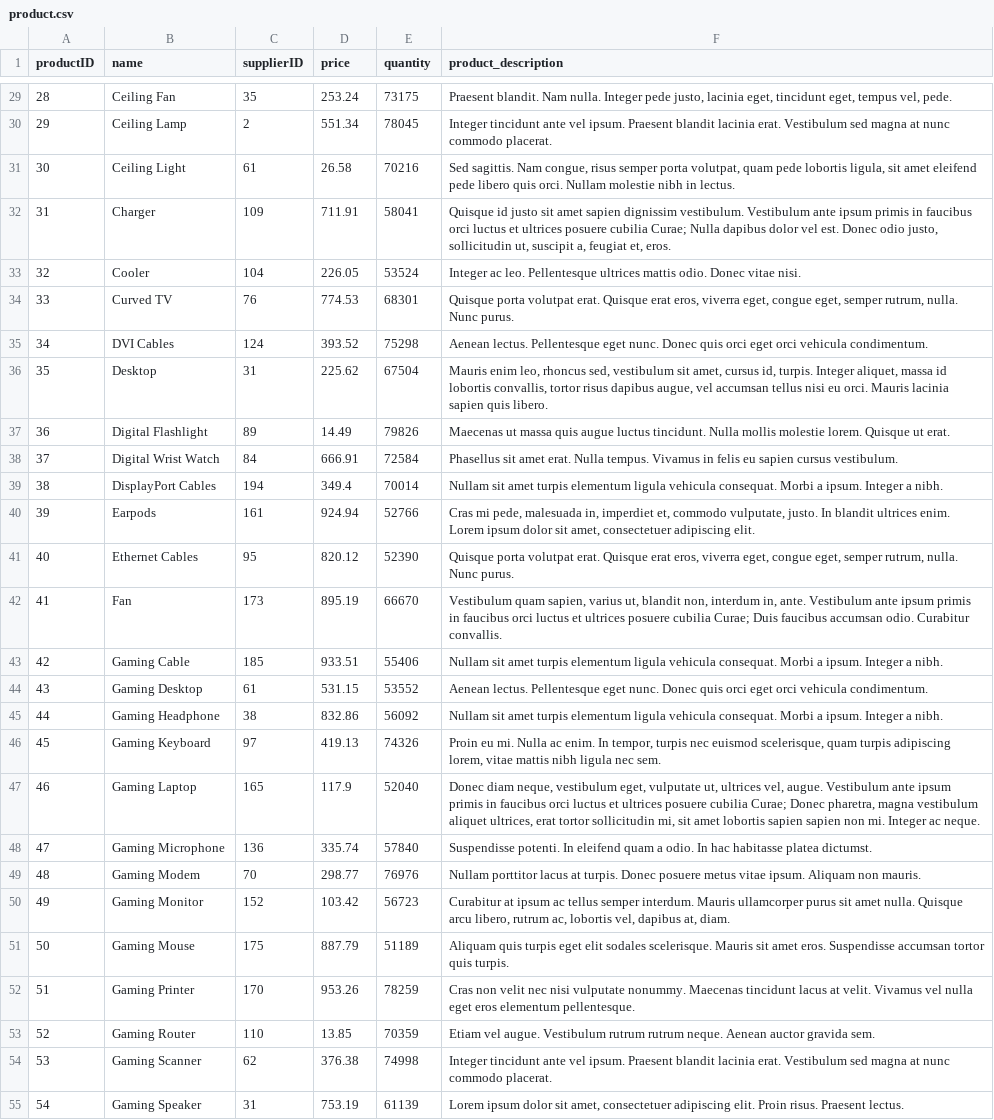
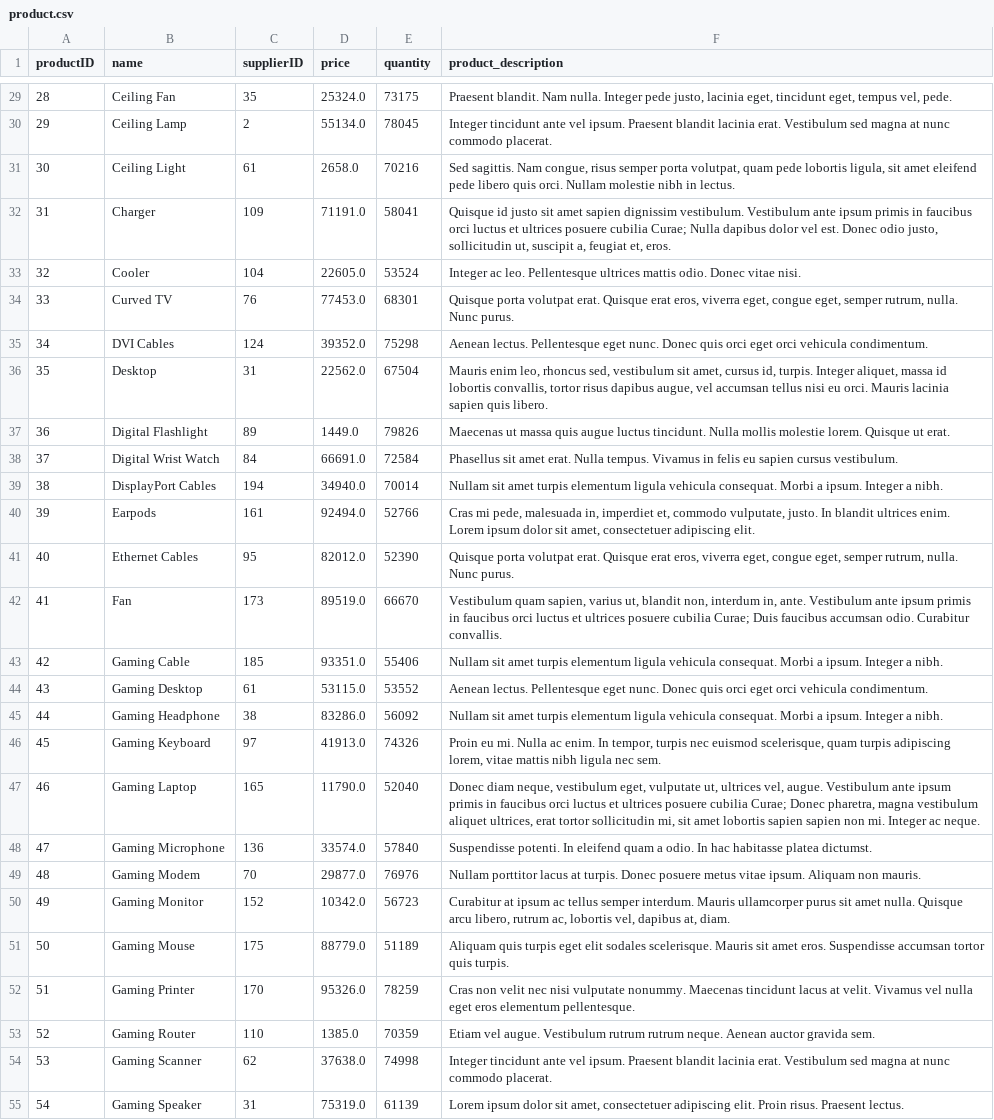
Before and after one commit to divyajeettt/EBMS, a CSV file: Database-Schema-&-Data-Population/data/product.csv, drawn as a sheet; only a part is shown, gaps mark what is left out; the diff covers the shown part only; the diff names each change by its address in the sheet, - before the commit and + after, or states it on an @@ line.

Commit message:
Upadated product prices + minor changes in search page

```diff
--- a/Database-Schema-&-Data-Population/data/product.csv
+++ b/Database-Schema-&-Data-Population/data/product.csv
-D29 (price): 253.24
+D29 (price): 25324.0
-D30 (price): 551.34
+D30 (price): 55134.0
-D31 (price): 26.58
+D31 (price): 2658.0
-D32 (price): 711.91
+D32 (price): 71191.0
-D33 (price): 226.05
+D33 (price): 22605.0
-D34 (price): 774.53
+D34 (price): 77453.0
-D35 (price): 393.52
+D35 (price): 39352.0
-D36 (price): 225.62
+D36 (price): 22562.0
-D37 (price): 14.49
+D37 (price): 1449.0
-D38 (price): 666.91
+D38 (price): 66691.0
-D39 (price): 349.4
+D39 (price): 34940.0
-D40 (price): 924.94
+D40 (price): 92494.0
-D41 (price): 820.12
+D41 (price): 82012.0
-D42 (price): 895.19
+D42 (price): 89519.0
-D43 (price): 933.51
+D43 (price): 93351.0
-D44 (price): 531.15
+D44 (price): 53115.0
-D45 (price): 832.86
+D45 (price): 83286.0
-D46 (price): 419.13
+D46 (price): 41913.0
-D47 (price): 117.9
+D47 (price): 11790.0
-D48 (price): 335.74
+D48 (price): 33574.0
-D49 (price): 298.77
+D49 (price): 29877.0
-D50 (price): 103.42
+D50 (price): 10342.0
-D51 (price): 887.79
+D51 (price): 88779.0
-D52 (price): 953.26
+D52 (price): 95326.0
-D53 (price): 13.85
+D53 (price): 1385.0
-D54 (price): 376.38
+D54 (price): 37638.0
-D55 (price): 753.19
+D55 (price): 75319.0
```
Also changed, not shown: 173 edited cells elsewhere in this file, 2 other files.
